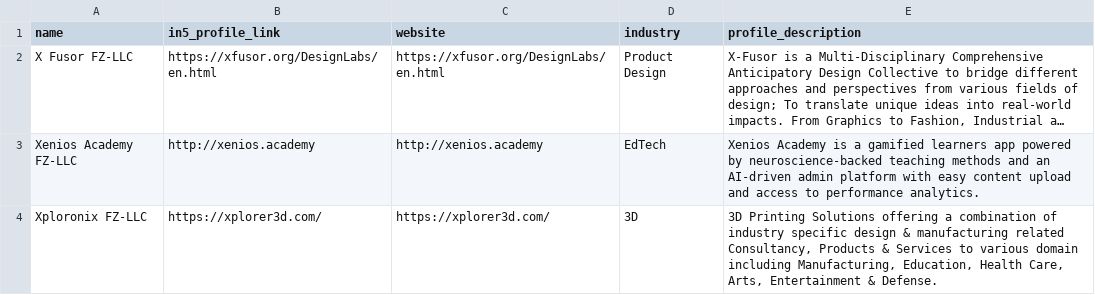
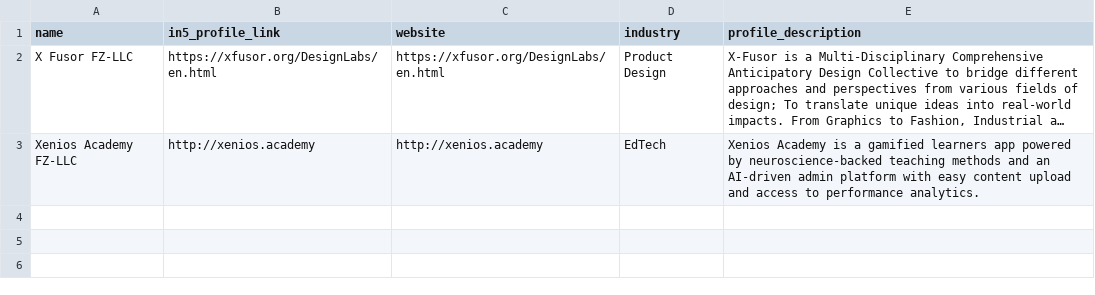
Before and after one commit to shrihari808/in5scraper, a CSV file: scraped_data/infive_startups_X.csv, drawn as a sheet; long unchanged cells end in …; the diff names each change by its address in the sheet, - before the commit and + after, or states it on an @@ line.

```diff
--- a/scraped_data/infive_startups_X.csv
+++ b/scraped_data/infive_startups_X.csv
-row 4: Xploronix FZ-LLC | https://xplorer3d.com/ | https://xplorer3d.com/ | 3D | 3D Printing Solutions offering a combination of industry specific design & manufacturing related Consultancy, Products & Services to various domain including Manufacturing, Education, Health Care, Arts, Entertainment & Defense.
```
Also changed, not shown: scraped_data/infive_startups_C.csv, scraped_data/infive_startups_I.csv, 8 other files.
